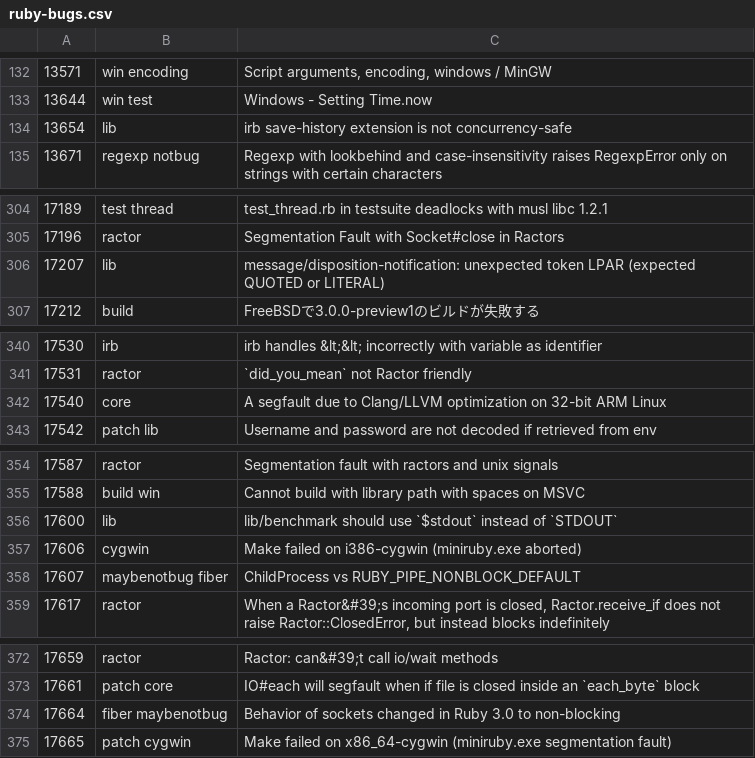
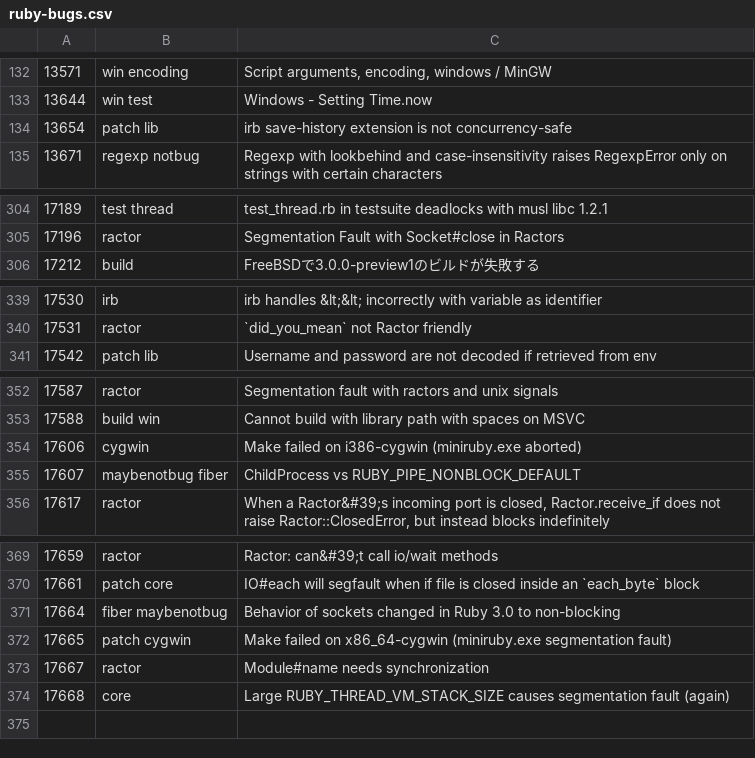
Before and after one commit to cybersage14/RB_tagged-bugs, a CSV file: ruby-bugs.csv, drawn as a sheet; only a part is shown, gaps mark what is left out.

Commit message:
Update Ruby bugs

```diff
--- a/ruby-bugs.csv
+++ b/ruby-bugs.csv
@@ -133,3 +133,3 @@
 13644,win test,Windows - Setting Time.now
-13654,lib,irb save-history extension is not concurrency-safe
+13654,patch lib,irb save-history extension is not concurrency-safe
 13671,regexp notbug,Regexp with lookbehind and case-insensitivity raises RegexpError only on strings with certain characters
@@ -305,3 +305,2 @@
 17196,ractor,Segmentation Fault with Socket#close in Ractors
-17207,lib,message/disposition-notification: unexpected token LPAR (expected QUOTED or LITERAL)
 17212,build,FreeBSDで3.0.0-preview1のビルドが失敗する
@@ -341,3 +340,2 @@
 17531,ractor,`did_you_mean` not Ractor friendly
-17540,core,A segfault due to Clang/LLVM optimization on 32-bit ARM Linux
 17542,patch lib,Username and password are not decoded if retrieved from env
@@ -355,3 +353,2 @@
 17588,build win,Cannot build with library path with spaces on MSVC
-17600,lib,lib/benchmark should use `$stdout` instead of `STDOUT`
 17606,cygwin,Make failed on i386-cygwin (miniruby.exe aborted)
@@ -375 +372,3 @@
 17665,patch cygwin,Make failed on x86_64-cygwin (miniruby.exe segmentation fault)
+17667,ractor,Module#name needs synchronization
+17668,core,Large RUBY_THREAD_VM_STACK_SIZE causes segmentation fault (again)
```
